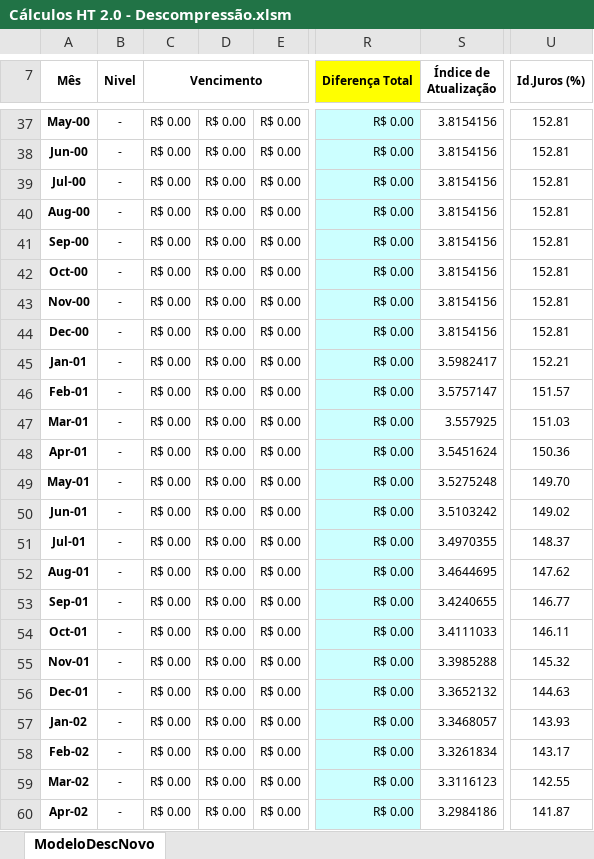
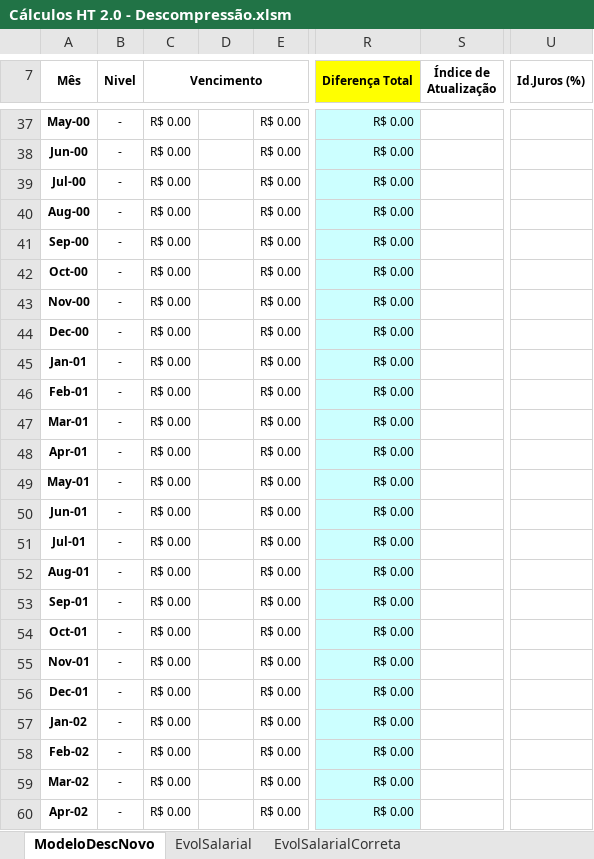
Before and after one commit to thsteixeira/HTcalculus, an Excel workbook: Descompressao/Cálculos HT 2.0 - Descompressão.xlsm, sheet ModeloDescNovo, drawn as a sheet; only a part is shown, gaps mark what is left out; values as stored, in another font and other column widths than the file's, no borders; the diff covers the shown part only; the diff names each change by its address in the sheet, - before the commit and + after, or states it on an @@ line.

```diff
--- a/Descompressao/Cálculos HT 2.0 - Descompressão.xlsm (sheet ModeloDescNovo)
+++ b/Descompressao/Cálculos HT 2.0 - Descompressão.xlsm (sheet ModeloDescNovo)
@@ sheet tab unhidden: EvolSalarial @@
@@ sheet tab unhidden: EvolSalarialCorreta @@
-D37:D60: R$ 0.00
+D37:D60: (empty)
-S37:S44 (Índice de Atualização): 3.8154156
+S37:S44 (Índice de Atualização): (empty)
-U37:U44 (Id.Juros (%)): 152.81
+U37:U44 (Id.Juros (%)): (empty)
-S45 (Índice de Atualização): 3.5982417
+S45 (Índice de Atualização): (empty)
-U45 (Id.Juros (%)): 152.21
+U45 (Id.Juros (%)): (empty)
-S46 (Índice de Atualização): 3.5757147
+S46 (Índice de Atualização): (empty)
-U46 (Id.Juros (%)): 151.57
+U46 (Id.Juros (%)): (empty)
-S47 (Índice de Atualização): 3.557925
+S47 (Índice de Atualização): (empty)
-U47 (Id.Juros (%)): 151.03
+U47 (Id.Juros (%)): (empty)
-S48 (Índice de Atualização): 3.5451624
+S48 (Índice de Atualização): (empty)
-U48 (Id.Juros (%)): 150.36
+U48 (Id.Juros (%)): (empty)
-S49 (Índice de Atualização): 3.5275248
+S49 (Índice de Atualização): (empty)
-U49 (Id.Juros (%)): 149.70
+U49 (Id.Juros (%)): (empty)
-S50 (Índice de Atualização): 3.5103242
+S50 (Índice de Atualização): (empty)
-U50 (Id.Juros (%)): 149.02
+U50 (Id.Juros (%)): (empty)
-S51 (Índice de Atualização): 3.4970355
+S51 (Índice de Atualização): (empty)
-U51 (Id.Juros (%)): 148.37
+U51 (Id.Juros (%)): (empty)
-S52 (Índice de Atualização): 3.4644695
+S52 (Índice de Atualização): (empty)
-U52 (Id.Juros (%)): 147.62
+U52 (Id.Juros (%)): (empty)
-S53 (Índice de Atualização): 3.4240655
+S53 (Índice de Atualização): (empty)
-U53 (Id.Juros (%)): 146.77
+U53 (Id.Juros (%)): (empty)
-S54 (Índice de Atualização): 3.4111033
+S54 (Índice de Atualização): (empty)
-U54 (Id.Juros (%)): 146.11
+U54 (Id.Juros (%)): (empty)
-S55 (Índice de Atualização): 3.3985288
+S55 (Índice de Atualização): (empty)
-U55 (Id.Juros (%)): 145.32
+U55 (Id.Juros (%)): (empty)
-S56 (Índice de Atualização): 3.3652132
+S56 (Índice de Atualização): (empty)
-U56 (Id.Juros (%)): 144.63
+U56 (Id.Juros (%)): (empty)
-S57 (Índice de Atualização): 3.3468057
+S57 (Índice de Atualização): (empty)
-U57 (Id.Juros (%)): 143.93
+U57 (Id.Juros (%)): (empty)
-S58 (Índice de Atualização): 3.3261834
+S58 (Índice de Atualização): (empty)
-U58 (Id.Juros (%)): 143.17
+U58 (Id.Juros (%)): (empty)
-S59 (Índice de Atualização): 3.3116123
+S59 (Índice de Atualização): (empty)
-U59 (Id.Juros (%)): 142.55
+U59 (Id.Juros (%)): (empty)
-S60 (Índice de Atualização): 3.2984186
+S60 (Índice de Atualização): (empty)
-U60 (Id.Juros (%)): 141.87
+U60 (Id.Juros (%)): (empty)
```
Also changed, not shown: 175 edited cells elsewhere in this sheet, 21 other files.
